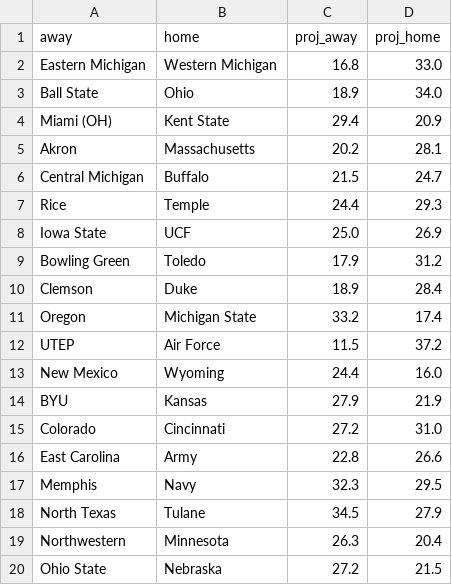
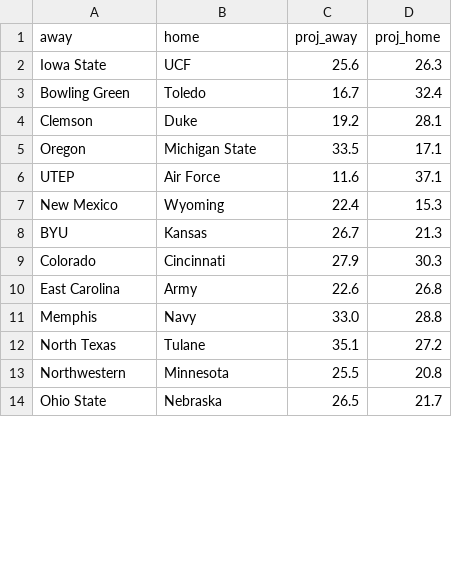
Before and after one commit to aatrain23/prop-card, a CSV file: cfb-data/team_totals.csv, drawn as a sheet; only a part is shown; the diff covers the shown part only.

```diff
--- a/cfb-data/team_totals.csv
+++ b/cfb-data/team_totals.csv
@@ -1,20 +1,14 @@
 away,home,proj_away,proj_home
-Eastern Michigan,Western Michigan,16.8,33.0
-Ball State,Ohio,18.9,34.0
-Miami (OH),Kent State,29.4,20.9
-Akron,Massachusetts,20.2,28.1
-Central Michigan,Buffalo,21.5,24.7
-Rice,Temple,24.4,29.3
-Iowa State,UCF,25.0,26.9
-Bowling Green,Toledo,17.9,31.2
-Clemson,Duke,18.9,28.4
-Oregon,Michigan State,33.2,17.4
-UTEP,Air Force,11.5,37.2
-New Mexico,Wyoming,24.4,16.0
-BYU,Kansas,27.9,21.9
-Colorado,Cincinnati,27.2,31.0
-East Carolina,Army,22.8,26.6
-Memphis,Navy,32.3,29.5
-North Texas,Tulane,34.5,27.9
-Northwestern,Minnesota,26.3,20.4
-Ohio State,Nebraska,27.2,21.5
+Iowa State,UCF,25.6,26.3
+Bowling Green,Toledo,16.7,32.4
+Clemson,Duke,19.2,28.1
+Oregon,Michigan State,33.5,17.1
+UTEP,Air Force,11.6,37.1
+New Mexico,Wyoming,22.4,15.3
+BYU,Kansas,26.7,21.3
+Colorado,Cincinnati,27.9,30.3
+East Carolina,Army,22.6,26.8
+Memphis,Navy,33.0,28.8
+North Texas,Tulane,35.1,27.2
+Northwestern,Minnesota,25.5,20.8
+Ohio State,Nebraska,26.5,21.7
```
Also changed, not shown: 90 edited cells elsewhere in this file, cfb-data/bets.csv, cfb-data/grades.csv, 5 other files.
